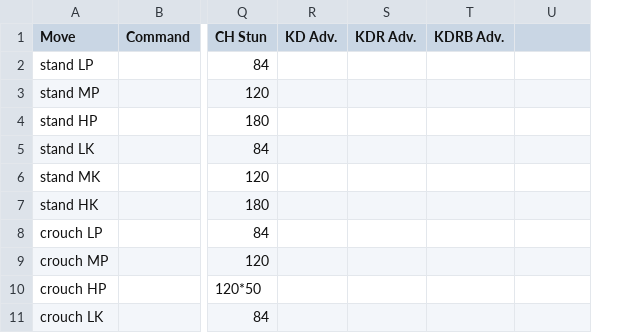
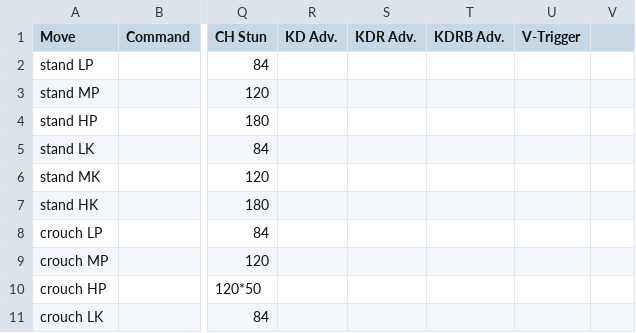
Before and after one commit to jpgnotgif/sfv-frame-data, a CSV file: sfv/csv/chunli.csv, drawn as a sheet; only a part is shown, gaps mark what is left out; the diff names each change by its address in the sheet, - before the commit and + after, or states it on an @@ line.

Commit message:
Updating source data files by adding an extra field noting V-Trigger attack

```diff
--- a/sfv/csv/chunli.csv
+++ b/sfv/csv/chunli.csv
+column V, empty
-U1: (empty)
+U1: V-Trigger
```
Also changed, not shown: sfv/csv/birdie.csv, sfv/csv/laura.csv, 6 other files.
